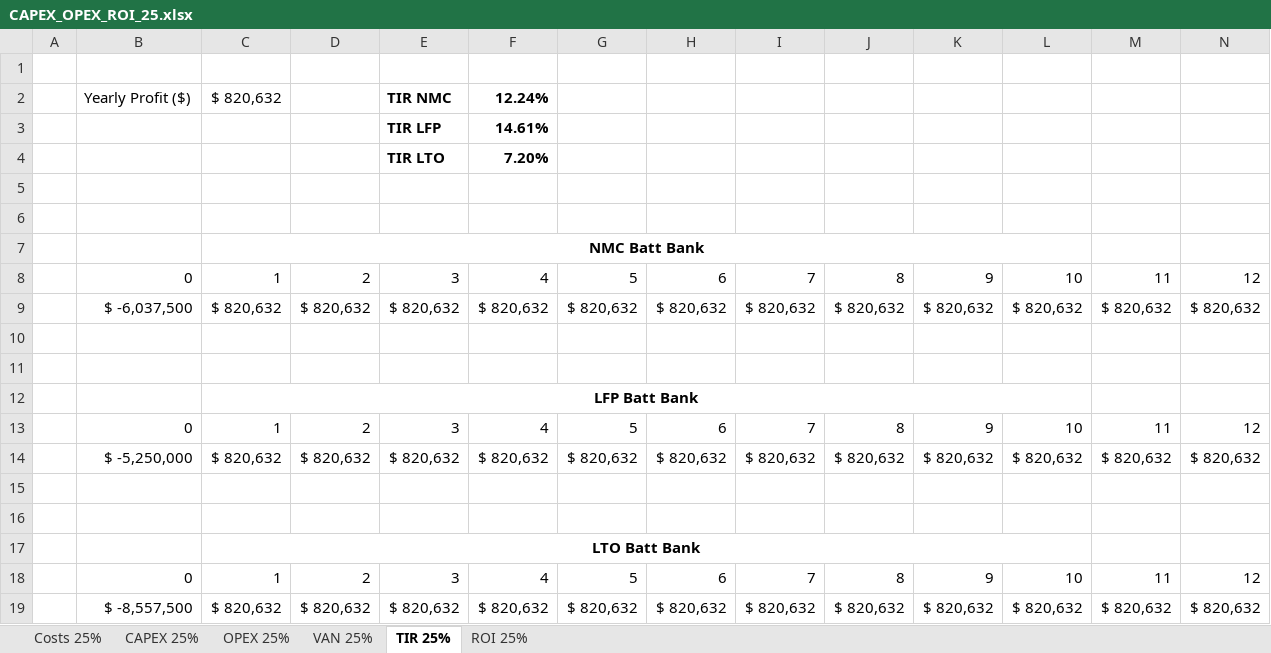
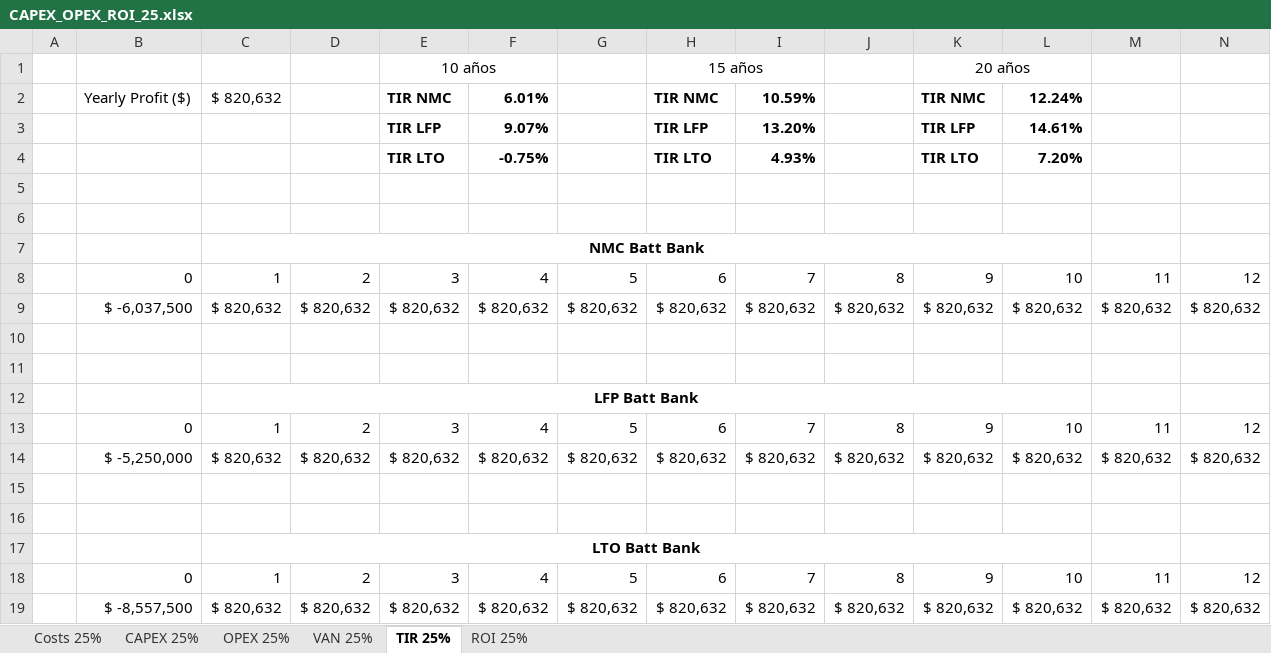
Before and after one commit to LEOSZ8/Tesis_Msc_LSZ, an Excel workbook: 02_Codigo/04_BattBankDesign/01_codes/02_Pnom025/CAPEX_OPEX_ROI_25.xlsx, sheet TIR 25%, drawn as a sheet; only a part is shown; values as stored, in another font and other column widths than the file's, no borders; removed rows and columns are numbered as before the commit, all else as after; rows hold the shown columns only; the diff names each change by its address in the sheet, - before the commit and + after, or states it on an @@ line.

```diff
--- a/02_Codigo/04_BattBankDesign/01_codes/02_Pnom025/CAPEX_OPEX_ROI_25.xlsx (sheet TIR 25%)
+++ b/02_Codigo/04_BattBankDesign/01_codes/02_Pnom025/CAPEX_OPEX_ROI_25.xlsx (sheet TIR 25%)
-row 1: (empty)
+row 1:  |  |  |  | 10 años |  |  | 15 años |  |  | 20 años
+E1:F1 merged
+H1:I1 merged
+K1:L1 merged
-row 2:  | Yearly Profit ($) | $ 820,632 |  | TIR NMC | 12.24%
-row 3:  |  |  |  | TIR LFP | 14.61%
-row 4:  |  |  |  | TIR LTO | 7.20%
+row 2:  | Yearly Profit ($) | $ 820,632 |  | TIR NMC | 6.01% |  | TIR NMC | 10.59% |  | TIR NMC | 12.24%
+row 3:  |  |  |  | TIR LFP | 9.07% |  | TIR LFP | 13.20% |  | TIR LFP | 14.61%
+row 4:  |  |  |  | TIR LTO | -0.75% |  | TIR LTO | 4.93% |  | TIR LTO | 7.20%
```
Also changed, not shown: sheet VAN 25%, 02_Codigo/04_BattBankDesign/01_codes/01_Pnom015/CAPEX_OPEX_ROI_15.xlsx, 9 other files.
